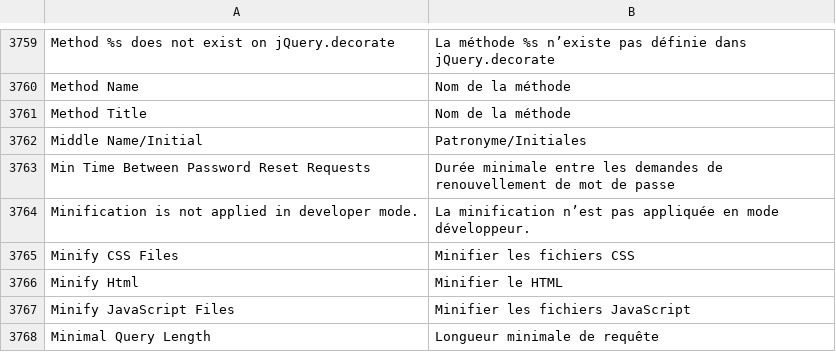
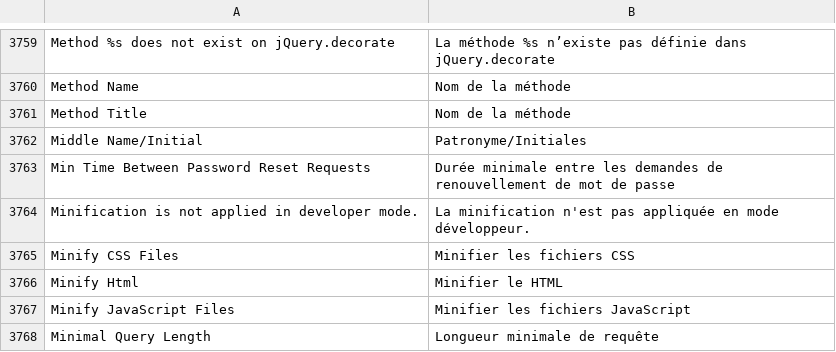
Before and after one commit to Imaginaerum/magento2-language-fr-fr, a CSV file: dictionary.csv, drawn as a sheet; only a part is shown, gaps mark what is left out; the diff names each change by its address in the sheet, - before the commit and + after, or states it on an @@ line.

Commit message:
fix #1140

```diff
--- a/dictionary.csv
+++ b/dictionary.csv
-B3764: La minification n’est pas appliquée…
+B3764: La minification n'est pas appliquée…
```
